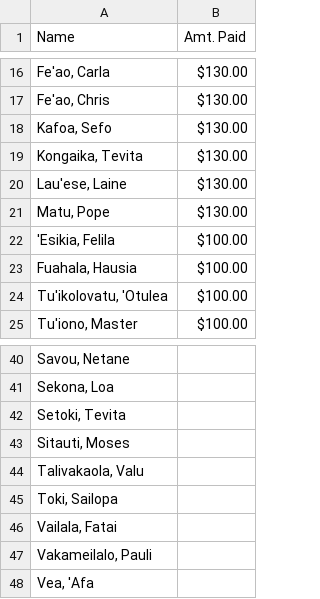
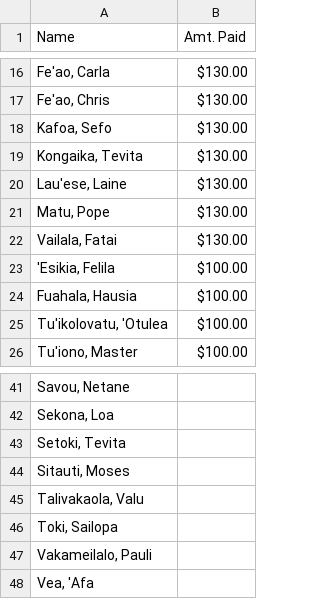
Before and after one commit to mtuiono/streamlit_playersList, a CSV file: players.csv, drawn as a sheet; only a part is shown, gaps mark what is left out.

Commit message:
Update players.csv

```diff
--- a/players.csv
+++ b/players.csv
@@ -21,2 +21,3 @@ Name,Amt. Paid
 "Matu, Pope" , $130.00
+"Vailala, Fatai" , $130.00
 "'Esikia, Felila", $100.00
@@ -45,3 +46,2 @@ Name,Amt. Paid
 "Toki, Sailopa" ,
-"Vailala, Fatai" ,
 "Vakameilalo, Pauli" ,
```
